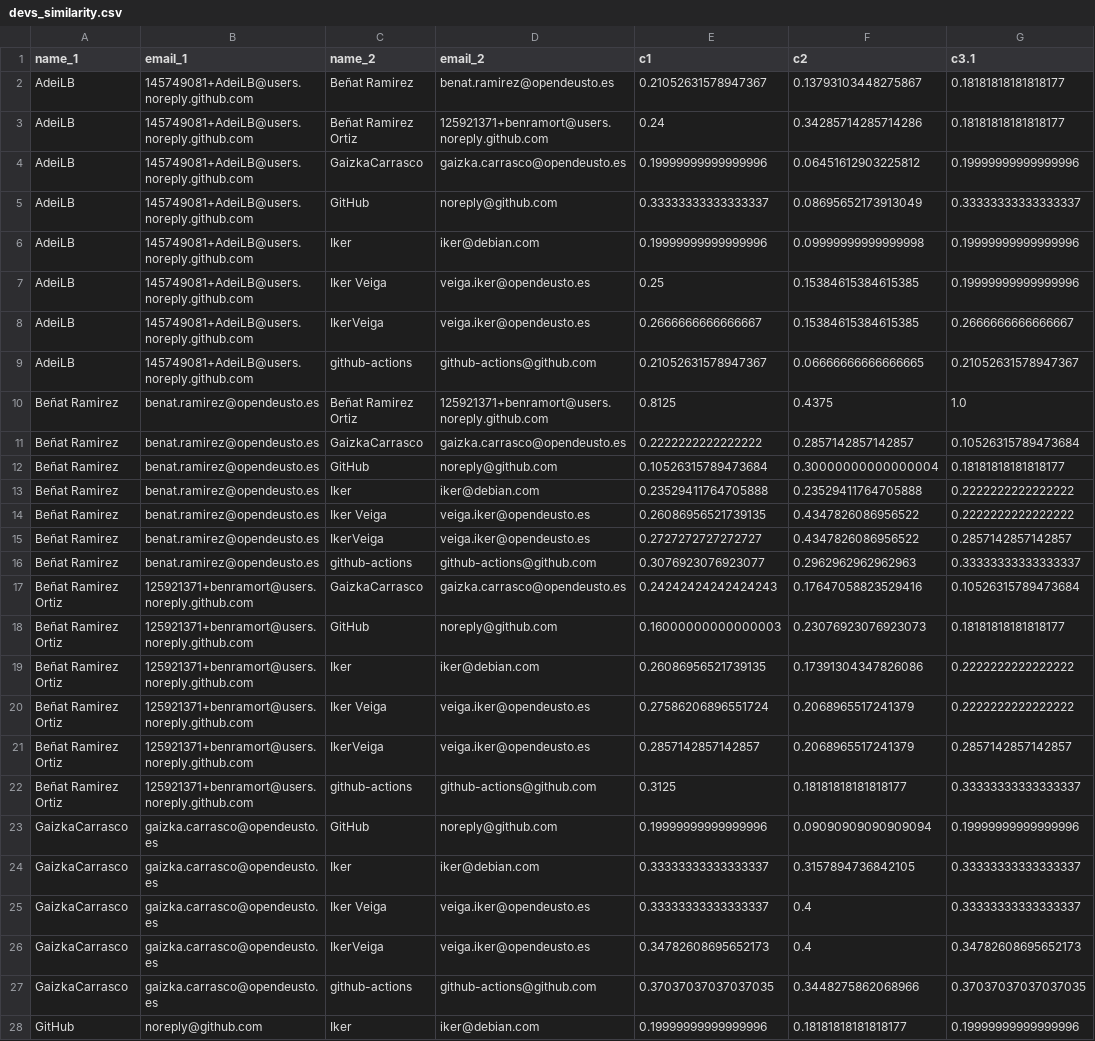
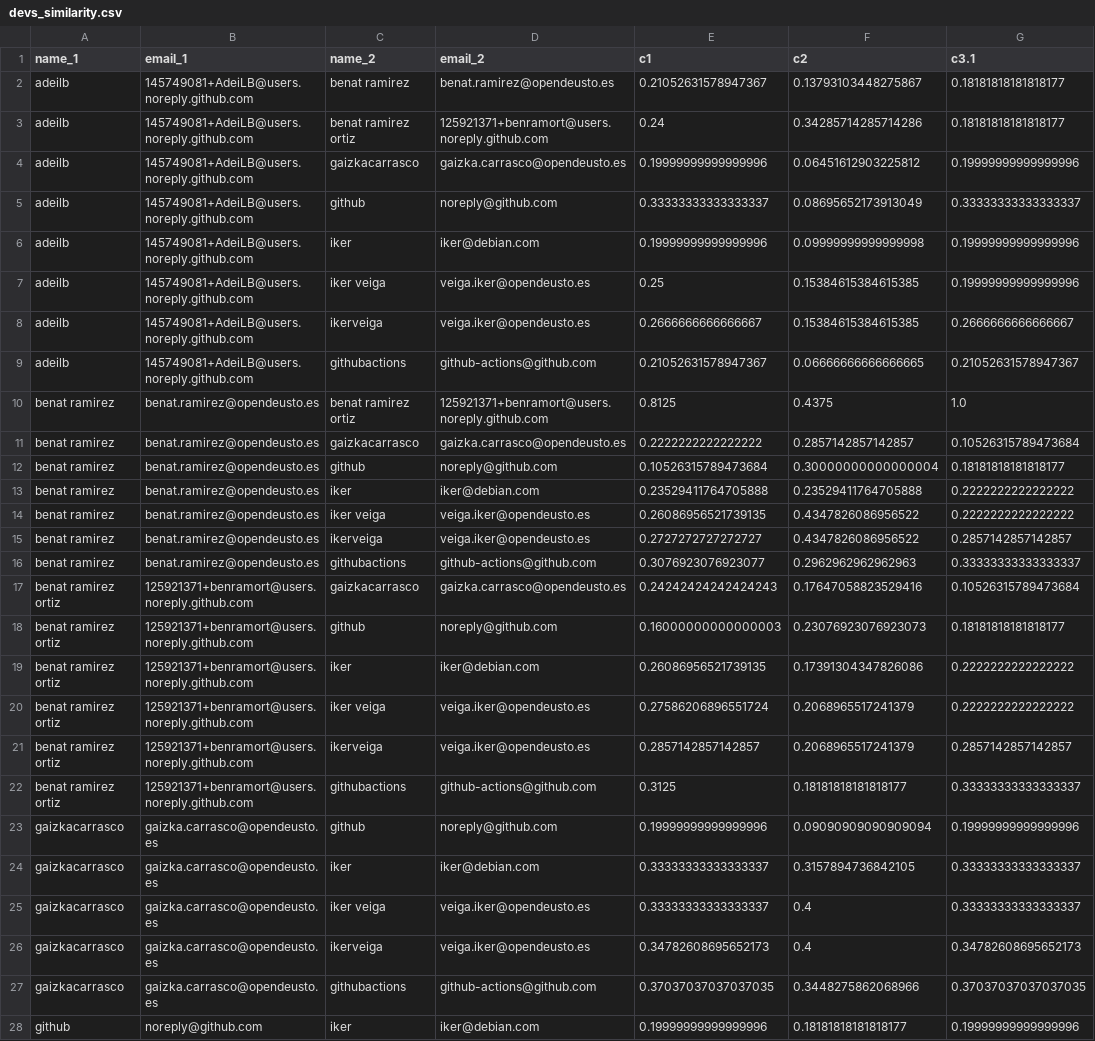
Before and after one commit to benramort/SDMO_Project, a CSV file: results/devs_similarity.csv, drawn as a sheet; only a part is shown; the diff covers the shown part only; the diff names each change by its address in the sheet, - before the commit and + after, or states it on an @@ line.

```diff
--- a/results/devs_similarity.csv
+++ b/results/devs_similarity.csv
-A2:A9 (name_1): AdeiLB
+A2:A9 (name_1): adeilb
-C2 (name_2): Beñat Ramirez
+C2 (name_2): benat ramirez
-C3 (name_2): Beñat Ramirez Ortiz
+C3 (name_2): benat ramirez ortiz
-C4 (name_2): GaizkaCarrasco
+C4 (name_2): gaizkacarrasco
-C5 (name_2): GitHub
+C5 (name_2): github
-C6 (name_2): Iker
+C6 (name_2): iker
-C7 (name_2): Iker Veiga
+C7 (name_2): iker veiga
-C8 (name_2): IkerVeiga
+C8 (name_2): ikerveiga
-C9 (name_2): github-actions
+C9 (name_2): githubactions
-A10:A16 (name_1): Beñat Ramirez
+A10:A16 (name_1): benat ramirez
-C10 (name_2): Beñat Ramirez Ortiz
+C10 (name_2): benat ramirez ortiz
-C11 (name_2): GaizkaCarrasco
+C11 (name_2): gaizkacarrasco
-C12 (name_2): GitHub
+C12 (name_2): github
-C13 (name_2): Iker
+C13 (name_2): iker
-C14 (name_2): Iker Veiga
+C14 (name_2): iker veiga
-C15 (name_2): IkerVeiga
+C15 (name_2): ikerveiga
-C16 (name_2): github-actions
+C16 (name_2): githubactions
-A17:A22 (name_1): Beñat Ramirez Ortiz
+A17:A22 (name_1): benat ramirez ortiz
-C17 (name_2): GaizkaCarrasco
+C17 (name_2): gaizkacarrasco
-C18 (name_2): GitHub
+C18 (name_2): github
-C19 (name_2): Iker
+C19 (name_2): iker
-C20 (name_2): Iker Veiga
+C20 (name_2): iker veiga
-C21 (name_2): IkerVeiga
+C21 (name_2): ikerveiga
-C22 (name_2): github-actions
+C22 (name_2): githubactions
-A23:A27 (name_1): GaizkaCarrasco
+A23:A27 (name_1): gaizkacarrasco
-C23 (name_2): GitHub
+C23 (name_2): github
-C24 (name_2): Iker
+C24 (name_2): iker
-C25 (name_2): Iker Veiga
+C25 (name_2): iker veiga
-C26 (name_2): IkerVeiga
+C26 (name_2): ikerveiga
-C27 (name_2): github-actions
+C27 (name_2): githubactions
-A28 (name_1): GitHub
+A28 (name_1): github
-C28 (name_2): Iker
+C28 (name_2): iker
```
Also changed, not shown: 18 edited cells elsewhere in this file, results/devs_similarity_t=0.7.csv, 6 other files.
